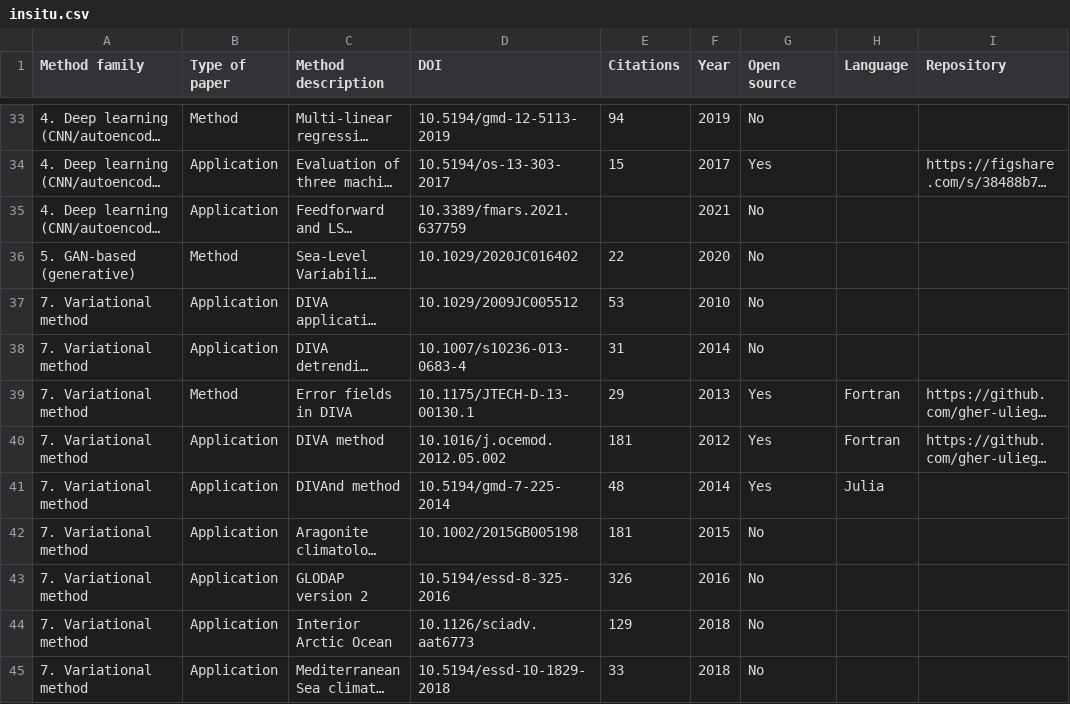
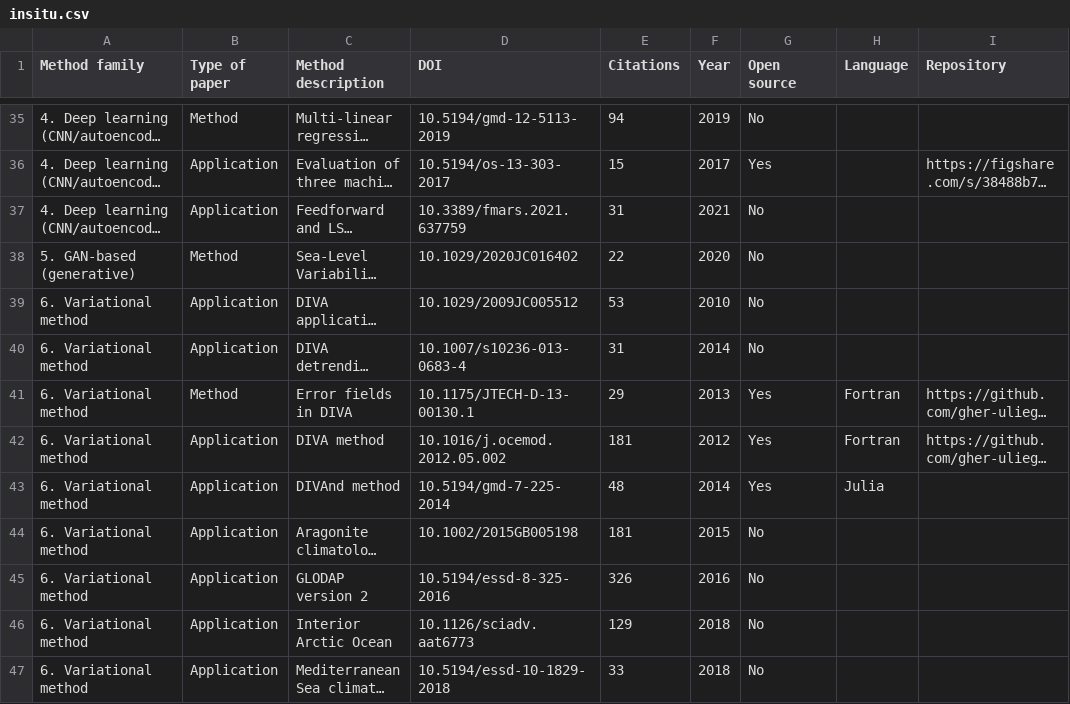
Before and after one commit to ctroupin/gap-filling-methods, a CSV file: insitu.csv, drawn as a sheet; only a part is shown, gaps mark what is left out; long unchanged cells end in …; addresses are those after the commit; the diff covers the shown part only; the diff names each change by its address in the sheet, - before the commit and + after, or states it on an @@ line.

```diff
--- a/insitu.csv
+++ b/insitu.csv
-E37 (Citations): (empty)
+E37 (Citations): 31
-A39:A47 (Method family): 7. Variational method
+A39:A47 (Method family): 6. Variational method
```
Also changed, not shown: 4 added rows and 42 edited cells elsewhere in this file.
